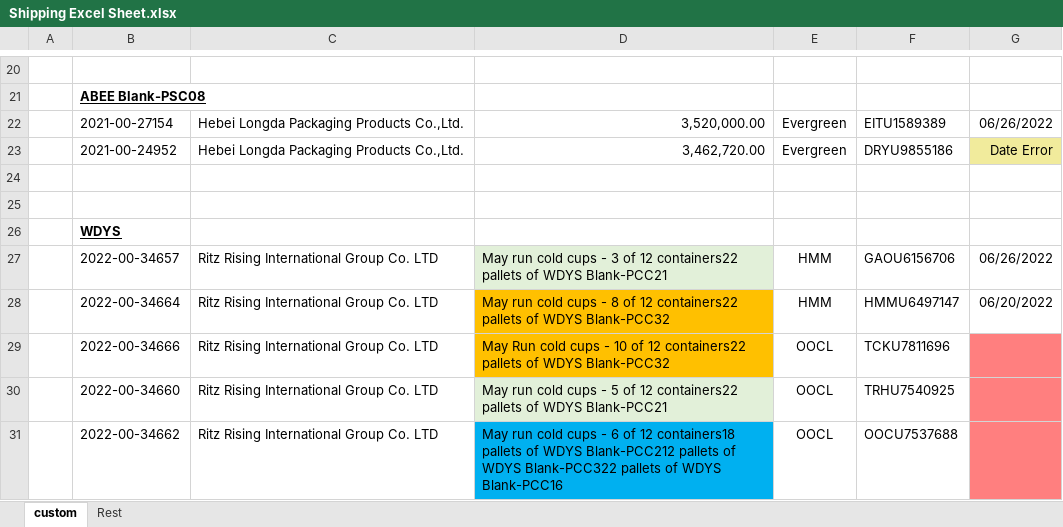
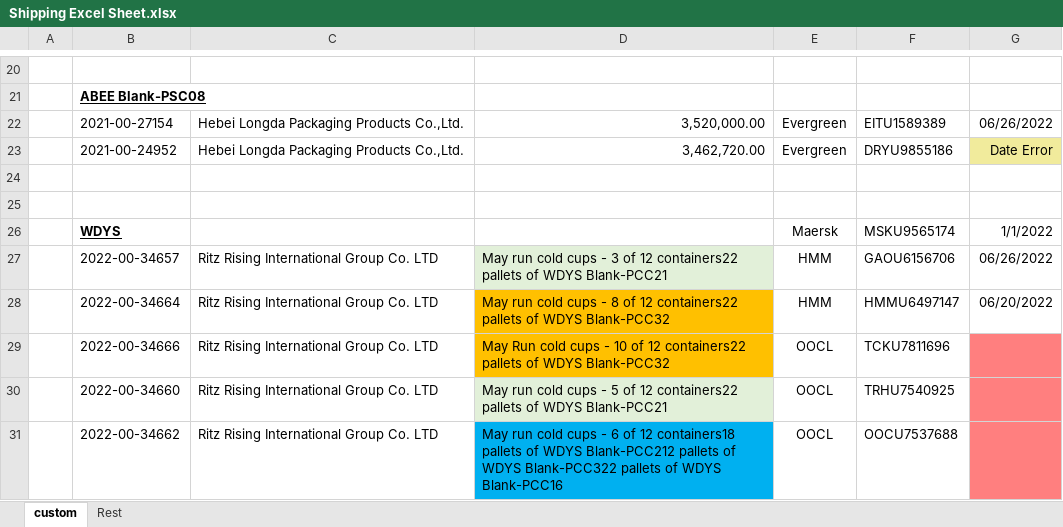
Before and after one commit to jimmat33/ecopax-shipping-updater, an Excel workbook: Shipping Excel Sheet.xlsx, sheet custom, drawn as a sheet; only a part is shown, gaps mark what is left out; values as stored, in another font and other column widths than the file's, no borders; conditional formats not drawn; removed rows and columns are numbered as before the commit, all else as after; the diff covers the shown part only; the diff names each change by its address in the sheet, - before the commit and + after, or states it on an @@ line.

```diff
--- a/Shipping Excel Sheet.xlsx (sheet custom)
+++ b/Shipping Excel Sheet.xlsx (sheet custom)
-row 26:  | WDYS
+row 26:  | WDYS |  |  | Maersk | MSKU9565174 | 1/1/2022
```
Also changed, not shown: 1195 added rows elsewhere in this sheet, sheet Rest, 11 other files.
